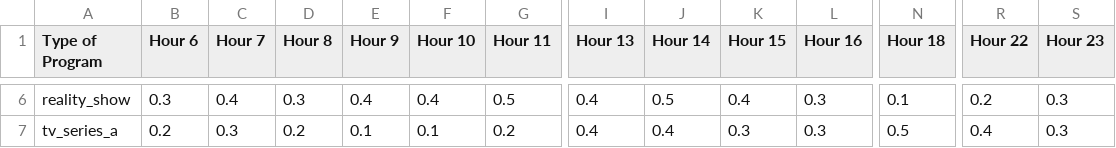
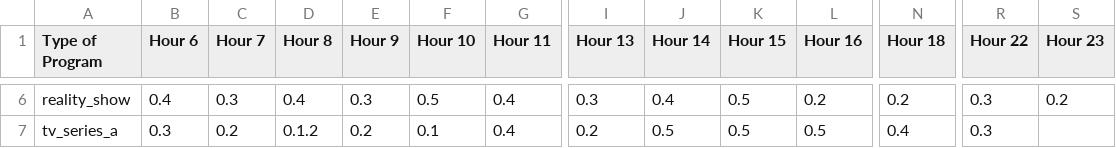
Before and after one commit to Adil0601/JIE42903-PENGKOMPUTERAN-EVOLUSI---FSDK1, a CSV file: pages/program_ratings.csv, drawn as a sheet; only a part is shown, gaps mark what is left out; the diff covers the shown part only; the diff names each change by its address in the sheet, - before the commit and + after, or states it on an @@ line.

```diff
--- a/pages/program_ratings.csv
+++ b/pages/program_ratings.csv
-B6 (Hour 6): 0.3
+B6 (Hour 6): 0.4
-C6 (Hour 7): 0.4
+C6 (Hour 7): 0.3
-D6 (Hour 8): 0.3
+D6 (Hour 8): 0.4
-E6 (Hour 9): 0.4
+E6 (Hour 9): 0.3
-F6 (Hour 10): 0.4
+F6 (Hour 10): 0.5
-G6 (Hour 11): 0.5
+G6 (Hour 11): 0.4
-I6 (Hour 13): 0.4
+I6 (Hour 13): 0.3
-J6 (Hour 14): 0.5
+J6 (Hour 14): 0.4
-K6 (Hour 15): 0.4
+K6 (Hour 15): 0.5
-L6 (Hour 16): 0.3
+L6 (Hour 16): 0.2
-N6 (Hour 18): 0.1
+N6 (Hour 18): 0.2
-R6 (Hour 22): 0.2
+R6 (Hour 22): 0.3
-S6 (Hour 23): 0.3
+S6 (Hour 23): 0.2
-B7 (Hour 6): 0.2
+B7 (Hour 6): 0.3
-C7 (Hour 7): 0.3
+C7 (Hour 7): 0.2
-D7 (Hour 8): 0.2
+D7 (Hour 8): 0.1.2
-E7 (Hour 9): 0.1
+E7 (Hour 9): 0.2
-G7 (Hour 11): 0.2
+G7 (Hour 11): 0.4
-I7 (Hour 13): 0.4
+I7 (Hour 13): 0.2
-J7 (Hour 14): 0.4
+J7 (Hour 14): 0.5
-K7 (Hour 15): 0.3
+K7 (Hour 15): 0.5
-L7 (Hour 16): 0.3
+L7 (Hour 16): 0.5
-N7 (Hour 18): 0.5
+N7 (Hour 18): 0.4
-R7 (Hour 22): 0.4
+R7 (Hour 22): 0.3
-S7 (Hour 23): 0.3
+S7 (Hour 23): (empty)
```
Also changed, not shown: 112 edited cells elsewhere in this file.
